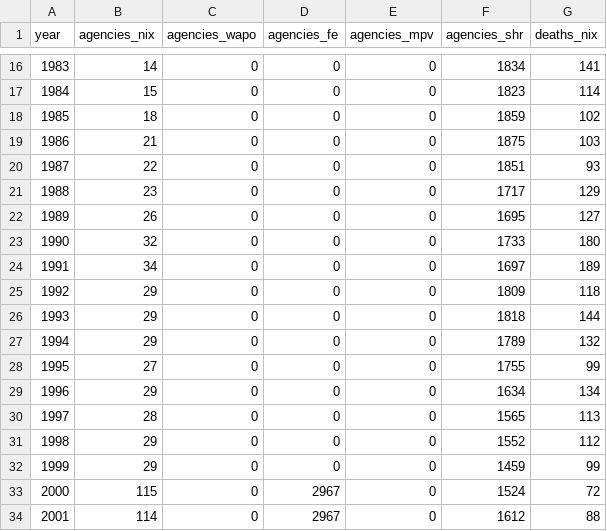
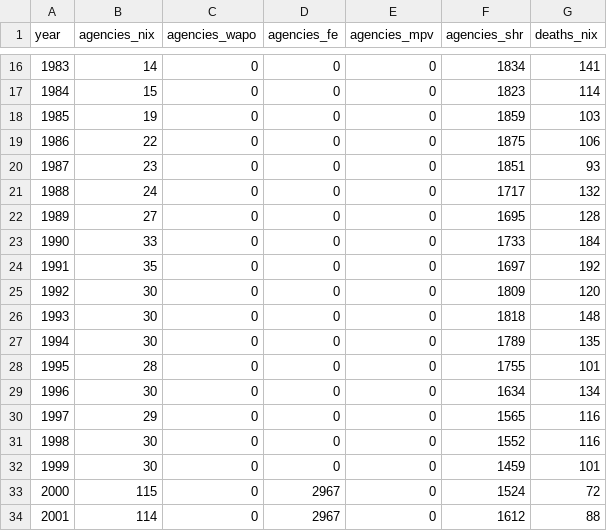
Before and after one commit to jnixy/agency-level-fatal-OIS, a CSV file: output/tables/coverage_by_year.csv, drawn as a sheet; only a part is shown, gaps mark what is left out.

```diff
--- a/output/tables/coverage_by_year.csv
+++ b/output/tables/coverage_by_year.csv
@@ -17,17 +17,17 @@ year,agencies_nix,agencies_wapo,agencies_fe,agencies_mpv,agencies_shr,deaths_nix
 1984,15,0,0,0,1823,114
-1985,18,0,0,0,1859,102
-1986,21,0,0,0,1875,103
-1987,22,0,0,0,1851,93
-1988,23,0,0,0,1717,129
-1989,26,0,0,0,1695,127
-1990,32,0,0,0,1733,180
-1991,34,0,0,0,1697,189
-1992,29,0,0,0,1809,118
-1993,29,0,0,0,1818,144
-1994,29,0,0,0,1789,132
-1995,27,0,0,0,1755,99
-1996,29,0,0,0,1634,134
-1997,28,0,0,0,1565,113
-1998,29,0,0,0,1552,112
-1999,29,0,0,0,1459,99
+1985,19,0,0,0,1859,103
+1986,22,0,0,0,1875,106
+1987,23,0,0,0,1851,93
+1988,24,0,0,0,1717,132
+1989,27,0,0,0,1695,128
+1990,33,0,0,0,1733,184
+1991,35,0,0,0,1697,192
+1992,30,0,0,0,1809,120
+1993,30,0,0,0,1818,148
+1994,30,0,0,0,1789,135
+1995,28,0,0,0,1755,101
+1996,30,0,0,0,1634,134
+1997,29,0,0,0,1565,116
+1998,30,0,0,0,1552,116
+1999,30,0,0,0,1459,101
 2000,115,0,2967,0,1524,72
```
Also changed, not shown: agency-level-fatal-ois.csv, data/clean/nix_agency_year.csv, 14 other files.
